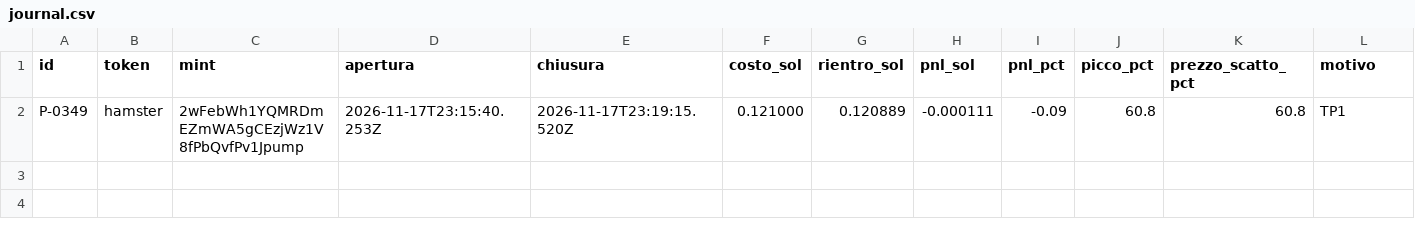
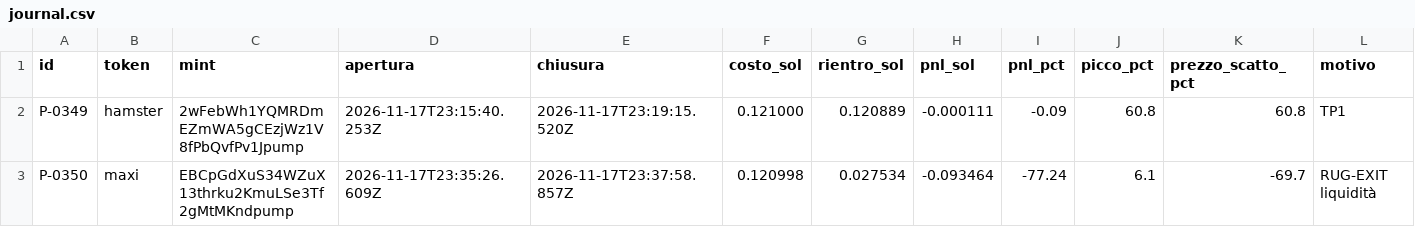
Before and after one commit to salvogeraci030899-wq/Kaiser-Desk, a CSV file: journal.csv, drawn as a sheet; only a part is shown; rows hold the shown columns only; the diff names each change by its address in the sheet, - before the commit and + after, or states it on an @@ line.

```diff
--- a/journal.csv
+++ b/journal.csv
+row 3: P-0350 | maxi | EBCpGdXuS34WZuX13thrku2KmuLSe3Tf2gMtMKndpump | 2026-11-17T23:35:26.609Z | 2026-11-17T23:37:58.857Z | 0.120998 | 0.027534 | -0.093464 | -77.24 | 6.1 | -69.7 | RUG-EXIT liquidità
```
Also changed, not shown: 5 other files.
